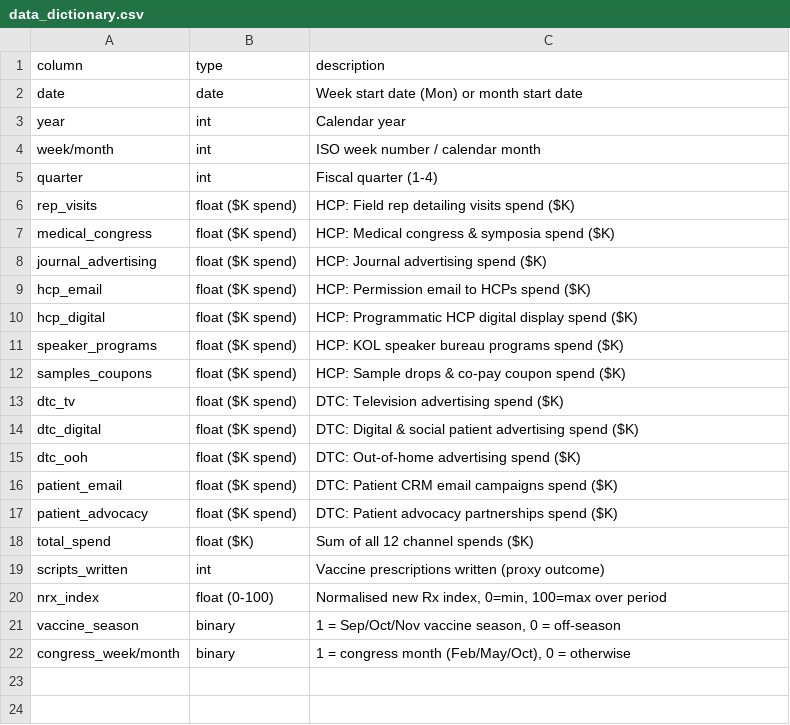
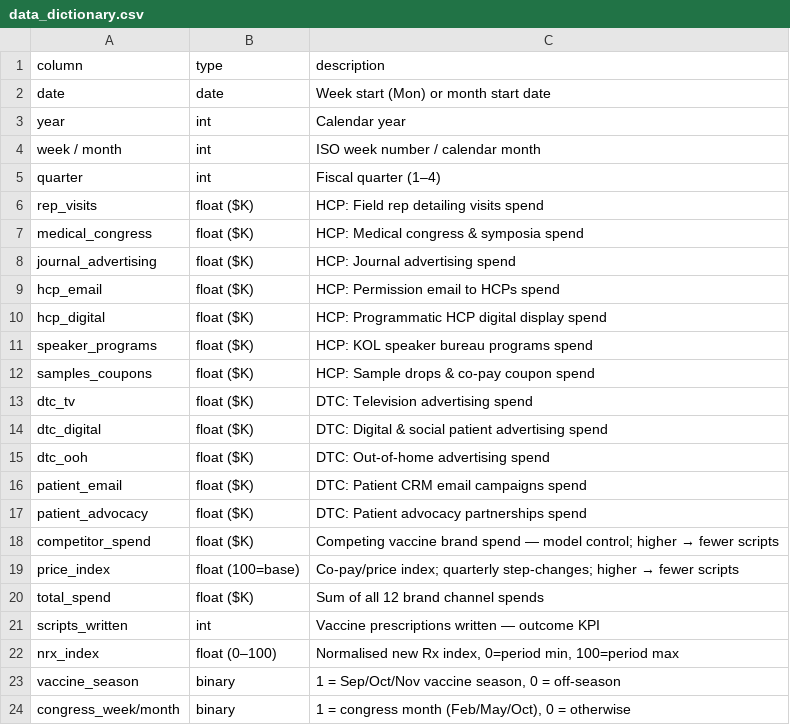
Before and after one commit to Shubh-kr/pharma-mmm-agent, a CSV file: data/raw/data_dictionary.csv, drawn as a sheet.

```diff
--- a/data/raw/data_dictionary.csv
+++ b/data/raw/data_dictionary.csv
@@ -1,21 +1,23 @@
 column,type,description
-date,date,Week start date (Mon) or month start date
+date,date,Week start (Mon) or month start date
 year,int,Calendar year
-week/month,int,ISO week number / calendar month
-quarter,int,Fiscal quarter (1-4)
-rep_visits,float ($K spend),HCP: Field rep detailing visits spend ($K)
-medical_congress,float ($K spend),HCP: Medical congress & symposia spend ($K)
-journal_advertising,float ($K spend),HCP: Journal advertising spend ($K)
-hcp_email,float ($K spend),HCP: Permission email to HCPs spend ($K)
-hcp_digital,float ($K spend),HCP: Programmatic HCP digital display spend ($K)
-speaker_programs,float ($K spend),HCP: KOL speaker bureau programs spend ($K)
-samples_coupons,float ($K spend),HCP: Sample drops & co-pay coupon spend ($K)
-dtc_tv,float ($K spend),DTC: Television advertising spend ($K)
-dtc_digital,float ($K spend),DTC: Digital & social patient advertising spend ($K)
-dtc_ooh,float ($K spend),DTC: Out-of-home advertising spend ($K)
-patient_email,float ($K spend),DTC: Patient CRM email campaigns spend ($K)
-patient_advocacy,float ($K spend),DTC: Patient advocacy partnerships spend ($K)
-total_spend,float ($K),Sum of all 12 channel spends ($K)
-scripts_written,int,Vaccine prescriptions written (proxy outcome)
-nrx_index,float (0-100),"Normalised new Rx index, 0=min, 100=max over period"
+week / month,int,ISO week number / calendar month
+quarter,int,Fiscal quarter (1–4)
+rep_visits,float ($K),HCP: Field rep detailing visits spend
+medical_congress,float ($K),HCP: Medical congress & symposia spend
+journal_advertising,float ($K),HCP: Journal advertising spend
+hcp_email,float ($K),HCP: Permission email to HCPs spend
+hcp_digital,float ($K),HCP: Programmatic HCP digital display spend
+speaker_programs,float ($K),HCP: KOL speaker bureau programs spend
+samples_coupons,float ($K),HCP: Sample drops & co-pay coupon spend
+dtc_tv,float ($K),DTC: Television advertising spend
+dtc_digital,float ($K),DTC: Digital & social patient advertising spend
+dtc_ooh,float ($K),DTC: Out-of-home advertising spend
+patient_email,float ($K),DTC: Patient CRM email campaigns spend
+patient_advocacy,float ($K),DTC: Patient advocacy partnerships spend
+competitor_spend,float ($K),Competing vaccine brand spend — model control; higher → fewer scripts
+price_index,float (100=base),Co-pay/price index; quarterly step-changes; higher → fewer scripts
+total_spend,float ($K),Sum of all 12 brand channel spends
+scripts_written,int,Vaccine prescriptions written — outcome KPI
+nrx_index,float (0–100),"Normalised new Rx index, 0=period min, 100=period max"
 vaccine_season,binary,"1 = Sep/Oct/Nov vaccine season, 0 = off-season"
```
Also changed, not shown: data/raw/mmm_monthly.csv, data/raw/mmm_weekly.csv, 1 other file.
